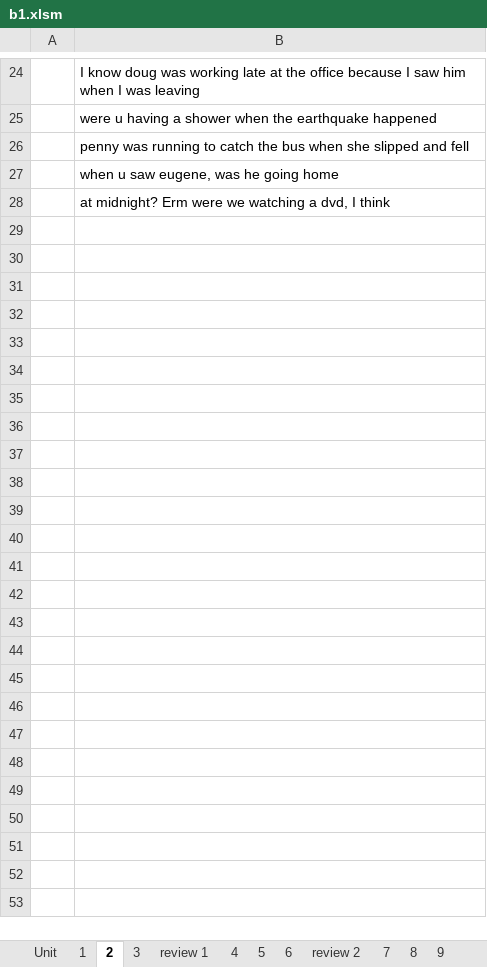
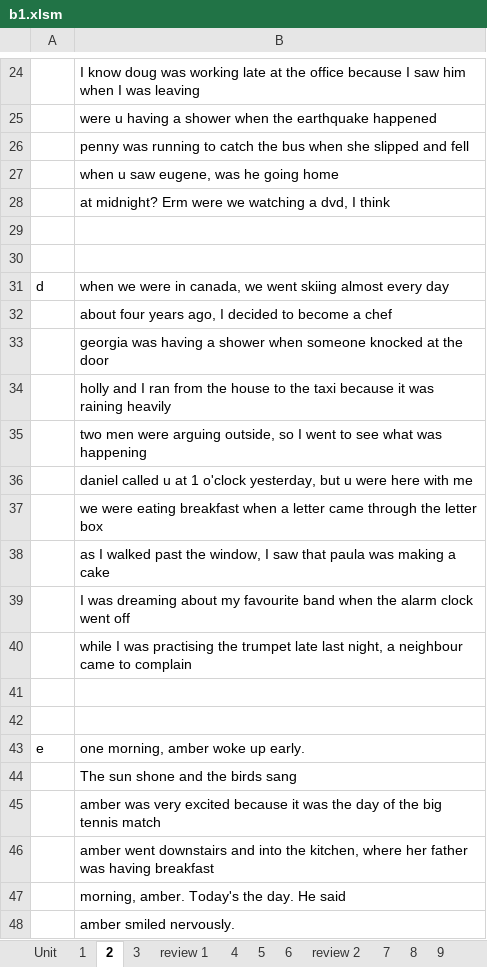
Before and after one commit to thaidh-dev/Engrisk, an Excel workbook: MinhAnh/b1/b1.xlsm, sheet 2, drawn as a sheet; only a part is shown, gaps mark what is left out; values as stored, in another font and other column widths than the file's, no borders; the diff covers the shown part only; the diff names each change by its address in the sheet, - before the commit and + after, or states it on an @@ line.

Commit message:
06-10-2022 21:20:27

```diff
--- a/MinhAnh/b1/b1.xlsm (sheet 2)
+++ b/MinhAnh/b1/b1.xlsm (sheet 2)
+row 29: (empty)
+row 30: (empty)
+row 31: d | when we were in canada, we went skiing almost every day
+row 32:  | about four years ago, I decided to become a chef
+row 33:  | georgia was having a shower when someone knocked at the door
+row 34:  | holly and I ran from the house to the taxi because it was raining heavily
+row 35:  | two men were arguing outside, so I went to see what was happening
+row 36:  | daniel called u at 1 o'clock yesterday, but u were here with me
+row 37:  | we were eating breakfast when a letter came through the letter box
+row 38:  | as I walked past the window, I saw that paula was making a cake
+row 39:  | I was dreaming about my favourite band when the alarm clock went off
+row 40:  | while I was practising the trumpet late last night, a neighbour came to complain
+row 41: (empty)
+row 42: (empty)
+row 43: e | one morning, amber woke up early.
+row 44:  | The sun shone and the birds sang
+row 45:  | amber was very excited because it was the day of the big tennis match
+row 46:  | amber went downstairs and into the kitchen, where her father was having breakfast
+row 47:  | morning, amber. Today's the day. He said
+row 48:  | amber smiled nervously.
```
Also changed, not shown: 16 added rows elsewhere in this sheet.
